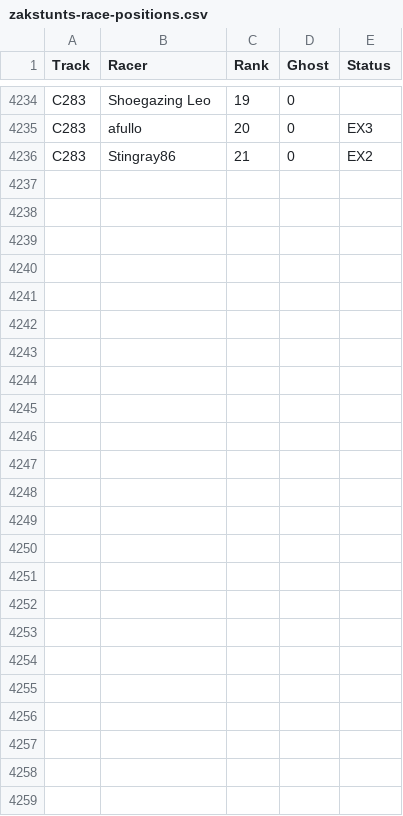
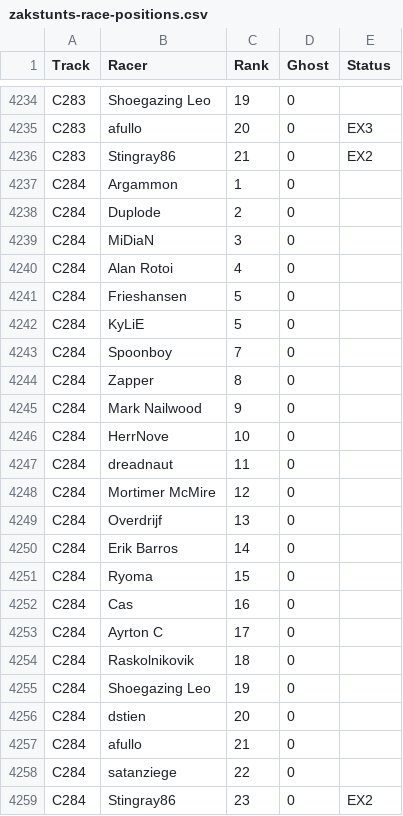
Before and after one commit to duplode/elo-zs, a CSV file: data/Zak/zakstunts-race-positions.csv, drawn as a sheet; only a part is shown, gaps mark what is left out; the diff names each change by its address in the sheet, - before the commit and + after, or states it on an @@ line.

Commit message:
Update ZakStunts results to ZCT284

```diff
--- a/data/Zak/zakstunts-race-positions.csv
+++ b/data/Zak/zakstunts-race-positions.csv
+row 4237: C284 | Argammon | 1 | 0
+row 4238: C284 | Duplode | 2 | 0
+row 4239: C284 | MiDiaN | 3 | 0
+row 4240: C284 | Alan Rotoi | 4 | 0
+row 4241: C284 | Frieshansen | 5 | 0
+row 4242: C284 | KyLiE | 5 | 0
+row 4243: C284 | Spoonboy | 7 | 0
+row 4244: C284 | Zapper | 8 | 0
+row 4245: C284 | Mark Nailwood | 9 | 0
+row 4246: C284 | HerrNove | 10 | 0
+row 4247: C284 | dreadnaut | 11 | 0
+row 4248: C284 | Mortimer McMire | 12 | 0
+row 4249: C284 | Overdrijf | 13 | 0
+row 4250: C284 | Erik Barros | 14 | 0
+row 4251: C284 | Ryoma | 15 | 0
+row 4252: C284 | Cas | 16 | 0
+row 4253: C284 | Ayrton C | 17 | 0
+row 4254: C284 | Raskolnikovik | 18 | 0
+row 4255: C284 | Shoegazing Leo | 19 | 0
+row 4256: C284 | dstien | 20 | 0
+row 4257: C284 | afullo | 21 | 0
+row 4258: C284 | satanziege | 22 | 0
+row 4259: C284 | Stingray86 | 23 | 0 | EX2
```
